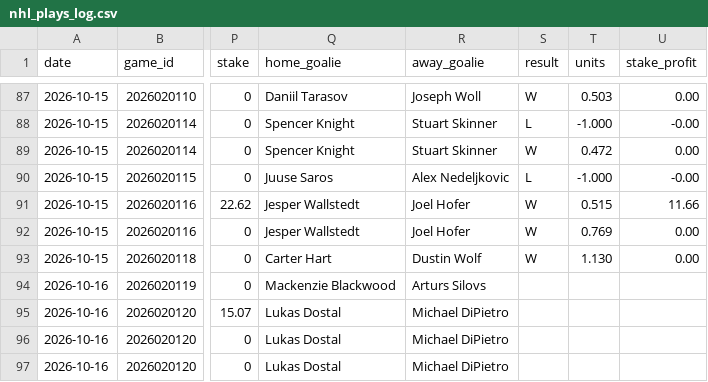
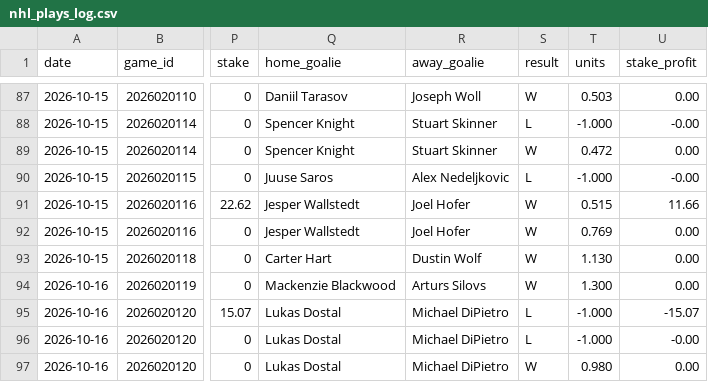
Before and after one commit to matthewmehl14-glitch/nhl-model, a CSV file: nhl_plays_log.csv, drawn as a sheet; only a part is shown, gaps mark what is left out; the diff names each change by its address in the sheet, - before the commit and + after, or states it on an @@ line.

```diff
--- a/nhl_plays_log.csv
+++ b/nhl_plays_log.csv
-S94 (result): (empty)
+S94 (result): W
-T94 (units): (empty)
+T94 (units): 1.300
-U94 (stake_profit): (empty)
+U94 (stake_profit): 0.00
-S95:S96 (result): (empty)
+S95:S96 (result): L
-T95:T96 (units): (empty)
+T95:T96 (units): -1.000
-U95 (stake_profit): (empty)
+U95 (stake_profit): -15.07
-U96 (stake_profit): (empty)
+U96 (stake_profit): -0.00
-S97 (result): (empty)
+S97 (result): W
-T97 (units): (empty)
+T97 (units): 0.980
-U97 (stake_profit): (empty)
+U97 (stake_profit): 0.00
```
